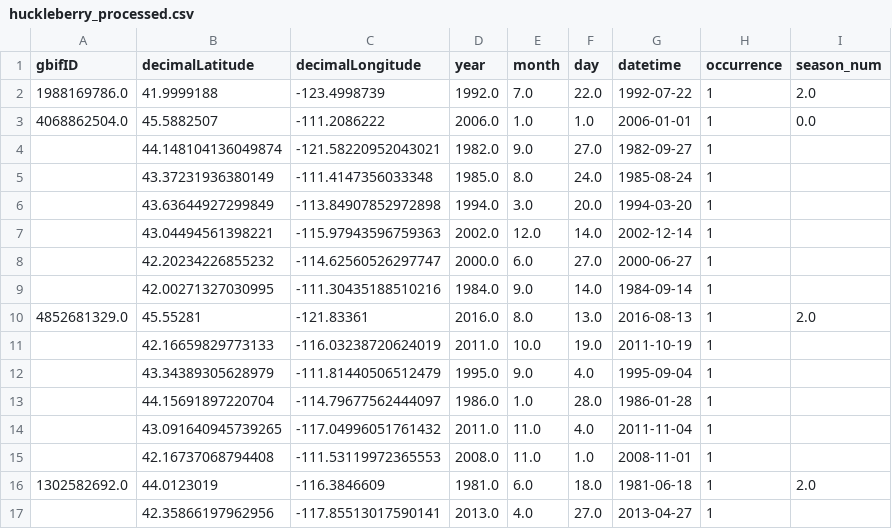
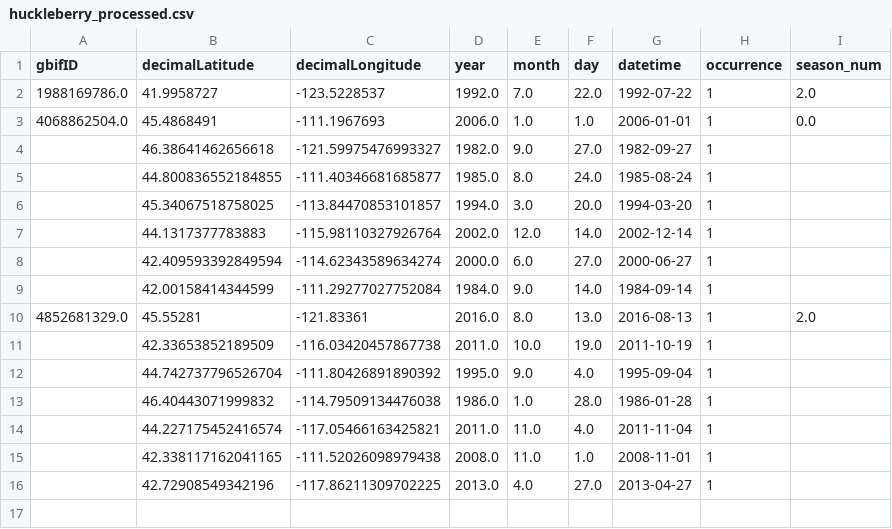
Before and after one commit to BOYSABIO/Huckleberry-Habitat-Suitability-Model, a CSV file: data/processed/huckleberry_processed.csv, drawn as a sheet.

```diff
--- a/data/processed/huckleberry_processed.csv
+++ b/data/processed/huckleberry_processed.csv
@@ -1,17 +1,16 @@
 gbifID,decimalLatitude,decimalLongitude,year,month,day,datetime,occurrence,season_num
-1988169786.0,41.9999188,-123.4998739,1992.0,7.0,22.0,1992-07-22,1,2.0
-4068862504.0,45.5882507,-111.2086222,2006.0,1.0,1.0,2006-01-01,1,0.0
-,44.148104136049874,-121.58220952043021,1982.0,9.0,27.0,1982-09-27,1,
-,43.37231936380149,-111.4147356033348,1985.0,8.0,24.0,1985-08-24,1,
-,43.63644927299849,-113.84907852972898,1994.0,3.0,20.0,1994-03-20,1,
-,43.04494561398221,-115.97943596759363,2002.0,12.0,14.0,2002-12-14,1,
-,42.20234226855232,-114.62560526297747,2000.0,6.0,27.0,2000-06-27,1,
-,42.00271327030995,-111.30435188510216,1984.0,9.0,14.0,1984-09-14,1,
+1988169786.0,41.9958727,-123.5228537,1992.0,7.0,22.0,1992-07-22,1,2.0
+4068862504.0,45.4868491,-111.1967693,2006.0,1.0,1.0,2006-01-01,1,0.0
+,46.38641462656618,-121.59975476993327,1982.0,9.0,27.0,1982-09-27,1,
+,44.800836552184855,-111.40346681685877,1985.0,8.0,24.0,1985-08-24,1,
+,45.34067518758025,-113.84470853101857,1994.0,3.0,20.0,1994-03-20,1,
+,44.1317377783883,-115.98110327926764,2002.0,12.0,14.0,2002-12-14,1,
+,42.409593392849594,-114.62343589634274,2000.0,6.0,27.0,2000-06-27,1,
+,42.00158414344599,-111.29277027752084,1984.0,9.0,14.0,1984-09-14,1,
 4852681329.0,45.55281,-121.83361,2016.0,8.0,13.0,2016-08-13,1,2.0
-,42.16659829773133,-116.03238720624019,2011.0,10.0,19.0,2011-10-19,1,
-,43.34389305628979,-111.81440506512479,1995.0,9.0,4.0,1995-09-04,1,
-,44.15691897220704,-114.79677562444097,1986.0,1.0,28.0,1986-01-28,1,
-,43.091640945739265,-117.04996051761432,2011.0,11.0,4.0,2011-11-04,1,
-,42.16737068794408,-111.53119972365553,2008.0,11.0,1.0,2008-11-01,1,
-1302582692.0,44.0123019,-116.3846609,1981.0,6.0,18.0,1981-06-18,1,2.0
-,42.35866197962956,-117.85513017590141,2013.0,4.0,27.0,2013-04-27,1,
+,42.33653852189509,-116.03420457867738,2011.0,10.0,19.0,2011-10-19,1,
+,44.742737796526704,-111.80426891890392,1995.0,9.0,4.0,1995-09-04,1,
+,46.40443071999832,-114.79509134476038,1986.0,1.0,28.0,1986-01-28,1,
+,44.227175452416574,-117.05466163425821,2011.0,11.0,4.0,2011-11-04,1,
+,42.338117162041165,-111.52026098979438,2008.0,11.0,1.0,2008-11-01,1,
+,42.72908549342196,-117.86211309702225,2013.0,4.0,27.0,2013-04-27,1,
```
Also changed, not shown: data/enriched/huckleberry_final_enriched.csv, outputs/predictions/inference_predictions.csv, 35 other files.
